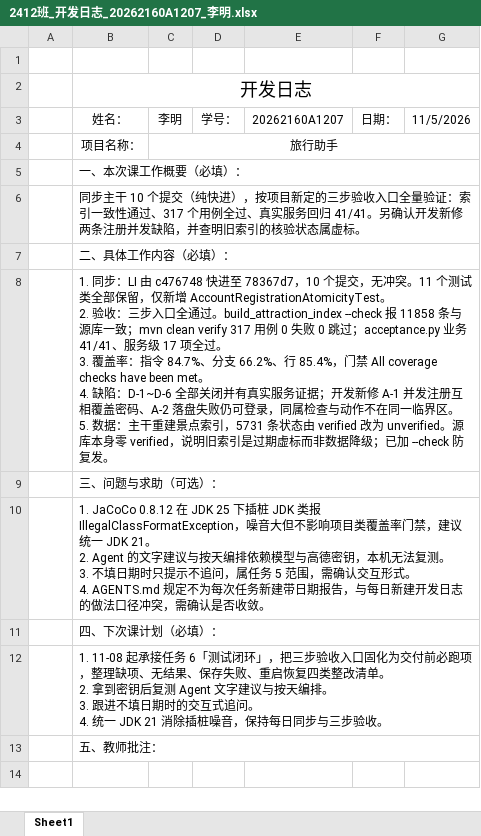
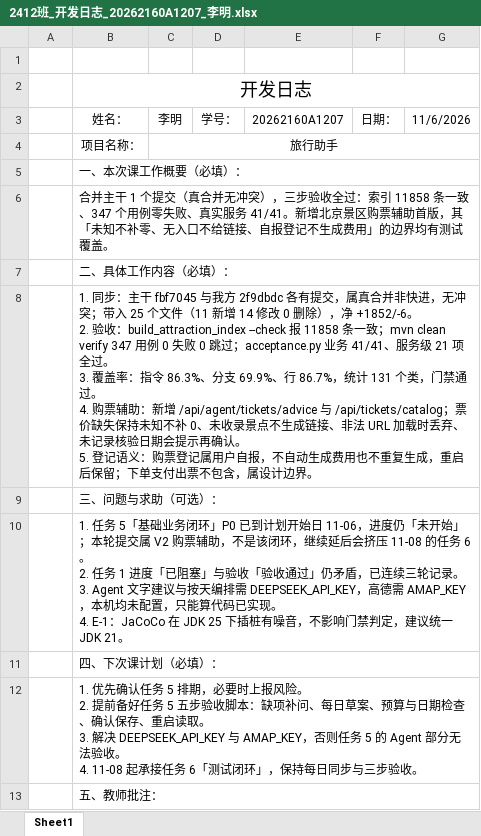
Before and after one commit to dmety/Travel-Assistant-Agent, an Excel workbook: docs/开发日志/测试负责人/2412班_开发日志_20262160A1207_李明.xlsx, sheet Sheet1, drawn as a sheet; values as stored, in another font and other column widths than the file's, no borders; ↵ is a line break in a cell; the diff names each change by its address in the sheet, - before the commit and + after, or states it on an @@ line.

Commit message:
docs: 合并主干购票辅助首版后的三步验收日志
同步：主干 fbf7045（北京景区 agent 购票辅助首版）与我方 2f9dbdc 各有提交，
属真合并非快进，无冲突；带入 25 个文件（11 新增 / 14 修改 / 0 删除），净 +1852/-6。

三步验收入口：
- build_attraction_index.py --check：11858 条与源库一致
- mvn clean verify：347 用例 / 0 失败 / 0 跳过，覆盖率门禁通过
  （指令 86.3% / 分支 69.9% / 行 86.7%，131 个类）
- tools/acceptance.py：业务 41/41，服务级 21 项全 PASS（较上轮 +4）

新增购票辅助的边界均有测试兜住：
- 票价缺失保持未知，不补成 0
- 未收录景点不生成链接，明确要求走官方渠道
- 非法地址协议的购票入口在加载时丢弃
- 未记录核验日期仍给出但提示需再确认
- 购票登记为用户自报，不自动生成费用、不重复生成、重启后保留

风险记录：任务 5「基础业务闭环」P0 已到计划开始日 11-06 仍为「未开始」，
本轮提交属 V2 票务线，不是该闭环；继续延后会挤压 11-08 起的任务 6。
任务 1「已阻塞 + 验收通过」矛盾已连续三轮记录。

未修改任何业务源码，本轮仅新增日志（表格 + markdown）。

```diff
--- a/docs/开发日志/测试负责人/2412班_开发日志_20262160A1207_李明.xlsx (sheet Sheet1)
+++ b/docs/开发日志/测试负责人/2412班_开发日志_20262160A1207_李明.xlsx (sheet Sheet1)
-G3: 11/5/2026
+G3: 11/6/2026
-B6: 同步主干 10 个提交（纯快进），按项目新定的三步验收入口全量验证：索引一致性通过、317 个用例全过、真实服务回归 41/41。另确认开发新修两条注册并发缺陷，并查明旧索引的核验状态属虚标。
+B6: 合并主干 1 个提交（真合并无冲突），三步验收全过：索引 11858 条一致、347 个用例零失败、真实服务 41/41。新增北京景区购票辅助首版，其「未知不补零、无入口不给链接、自报登记不生成费用」的边界均有测试覆盖。
-B8: 1. 同步：LI 由 c476748 快进至 78367d7，10 个提交，无冲突。11 个测试类全部保留，仅新增 AccountRegistrationAtomicityTest。 ↵ 2. 验收：三步入口全通过。build_attraction_index --check 报 11858 条与源库一致；mvn clean verify 317 用例 0 失败 0 跳过；acceptance.py 业务 41/41、服务级 17 项全过。 ↵ 3. 覆盖率：指令 84.7%、分支 66.2%、行 85.4%，门禁 All coverage checks have been met。 ↵ 4. 缺陷：D-1~D-6 全部关闭并有真实服务证据；开发新修 A-1 并发注册互相覆盖密码、A-2 落盘失败仍可登录，同属检查与动作不在同一临界区。 ↵ 5. 数据：主干重建景点索引，5731 条状态由 verified 改为 unverified。源库本身零 verified，说明旧索引是过期虚标而非数据降级；已加 --check 防复发。
+B8: 1. 同步：主干 fbf7045 与我方 2f9dbdc 各有提交，属真合并非快进，无冲突；带入 25 个文件（11 新增 14 修改 0 删除），净 +1852/-6。 ↵ 2. 验收：build_attraction_index --check 报 11858 条一致；mvn clean verify 347 用例 0 失败 0 跳过；acceptance.py 业务 41/41、服务级 21 项全过。 ↵ 3. 覆盖率：指令 86.3%、分支 69.9%、行 86.7%，统计 131 个类，门禁通过。 ↵ 4. 购票辅助：新增 /api/agent/tickets/advice 与 /api/tickets/catalog；票价缺失保持未知不补 0、未收录景点不生成链接、非法 URL 加载时丢弃、未记录核验日期会提示再确认。 ↵ 5. 登记语义：购票登记属用户自报，不自动生成费用也不重复生成，重启后保留；下单支付出票不包含，属设计边界。
-B10: 1. JaCoCo 0.8.12 在 JDK 25 下插桩 JDK 类报 IllegalClassFormatException，噪音大但不影响项目类覆盖率门禁，建议统一 JDK 21。 ↵ 2. Agent 的文字建议与按天编排依赖模型与高德密钥，本机无法复测。 ↵ 3. 不填日期时只提示不追问，属任务 5 范围，需确认交互形式。 ↵ 4. AGENTS.md 规定不为每次任务新建带日期报告，与每日新建开发日志的做法口径冲突，需确认是否收敛。
+B10: 1. 任务 5「基础业务闭环」P0 已到计划开始日 11-06，进度仍「未开始」；本轮提交属 V2 购票辅助，不是该闭环，继续延后会挤压 11-08 的任务 6。 ↵ 2. 任务 1 进度「已阻塞」与验收「验收通过」仍矛盾，已连续三轮记录。 ↵ 3. Agent 文字建议与按天编排需 DEEPSEEK_API_KEY，高德需 AMAP_KEY，本机均未配置，只能算代码已实现。 ↵ 4. E-1：JaCoCo 在 JDK 25 下插桩有噪音，不影响门禁判定，建议统一 JDK 21。
-B12: 1. 11-08 起承接任务 6「测试闭环」，把三步验收入口固化为交付前必跑项，整理缺项、无结果、保存失败、重启恢复四类整改清单。 ↵ 2. 拿到密钥后复测 Agent 文字建议与按天编排。 ↵ 3. 跟进不填日期时的交互式追问。 ↵ 4. 统一 JDK 21 消除插桩噪音，保持每…
+B12: 1. 优先确认任务 5 排期，必要时上报风险。 ↵ 2. 提前备好任务 5 五步验收脚本：缺项补问、每日草案、预算与日期检查、确认保存、重启读取。 ↵ 3. 解决 DEEPSEEK_API_KEY 与 AMAP_KEY，否则任务 5 的 Agent 部分无法验收。 ↵ 4. 11-08 起承接任务 6「测试闭环」，保持每…
```
Also changed, not shown: 1 other file.
